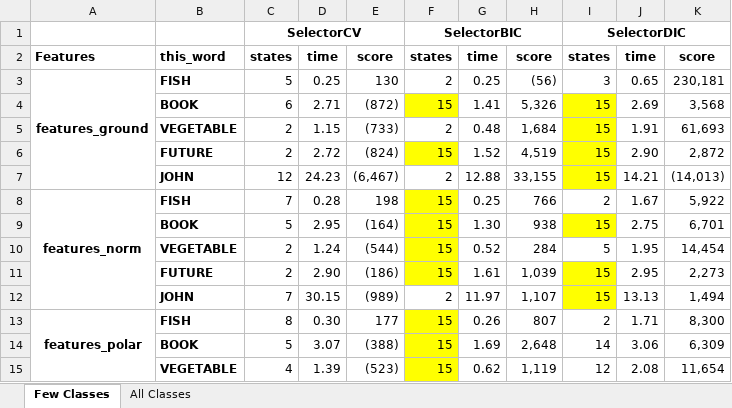
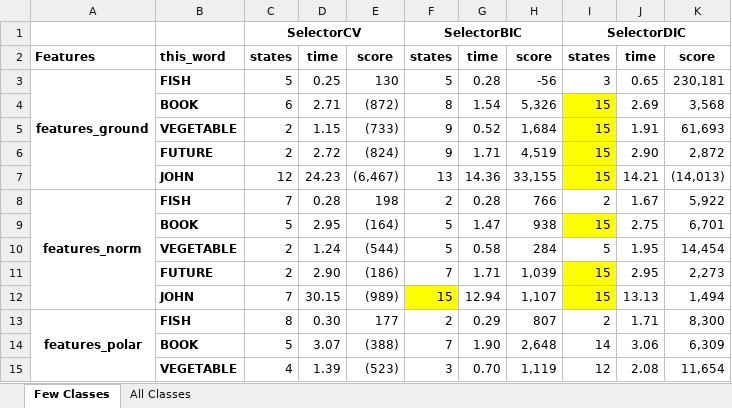
Before and after one commit to a35931chi/AIND-Sign-Language-Recognizer, an Excel workbook: Selector Summary.xlsx, sheet Few Classes, drawn as a sheet; only a part is shown; values as stored, in another font and other column widths than the file's, no borders; the diff covers the shown part only; the diff names each change by its address in the sheet, - before the commit and + after, or states it on an @@ line.

```diff
--- a/Selector Summary.xlsx (sheet Few Classes)
+++ b/Selector Summary.xlsx (sheet Few Classes)
-F3: 2
+F3: 5
-G3: 0.25
+G3: 0.28
-H3: (56)
+H3: -56
-F4: 15
+F4: 8
-F4 fill: #FFFF00
+F4 fill: none
-G4: 1.41
+G4: 1.54
-F5: 2
+F5: 9
-G5: 0.48
+G5: 0.52
-F6: 15
+F6: 9
-F6 fill: #FFFF00
+F6 fill: none
-G6: 1.52
+G6: 1.71
-F7: 2
+F7: 13
-G7: 12.88
+G7: 14.36
-F8: 15
+F8: 2
-F8:F11 fill: #FFFF00
+F8:F11 fill: none
-G8: 0.25
+G8: 0.28
-F9:F10: 15
+F9:F10: 5
-G9: 1.30
+G9: 1.47
-G10: 0.52
+G10: 0.58
-F11: 15
+F11: 7
-G11: 1.61
+G11: 1.71
-F12: 2
+F12: 15
-F12 fill: none
+F12 fill: #FFFF00
-G12: 11.97
+G12: 12.94
-F13: 15
+F13: 2
-F13:F15 fill: #FFFF00
+F13:F15 fill: none
-G13: 0.26
+G13: 0.29
-F14: 15
+F14: 7
-G14: 1.69
+G14: 1.90
-F15: 15
+F15: 3
-G15: 0.62
+G15: 0.70
```
Also changed, not shown: 31 edited cells and cell formats elsewhere in this sheet, sheet All Classes, 5 other files.
